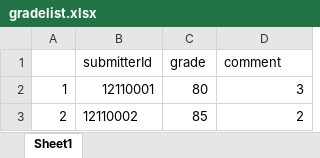
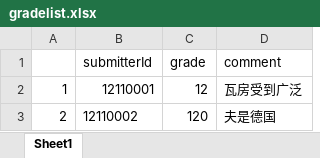
Before and after one commit to WhatWEat/CS309-OOAD, an Excel workbook: testFile/gradelist.xlsx, sheet Sheet1, drawn as a sheet; values as stored, in another font and other column widths than the file's, no borders; the diff names each change by its address in the sheet, - before the commit and + after, or states it on an @@ line.

```diff
--- a/testFile/gradelist.xlsx (sheet Sheet1)
+++ b/testFile/gradelist.xlsx (sheet Sheet1)
-C2 (grade): 80
+C2 (grade): 12
-D2 (comment): 3
+D2 (comment): 瓦房受到广泛
-C3 (grade): 85
+C3 (grade): 120
-D3 (comment): 2
+D3 (comment): 夫是德国
```
Also changed, not shown: 1 other file.
